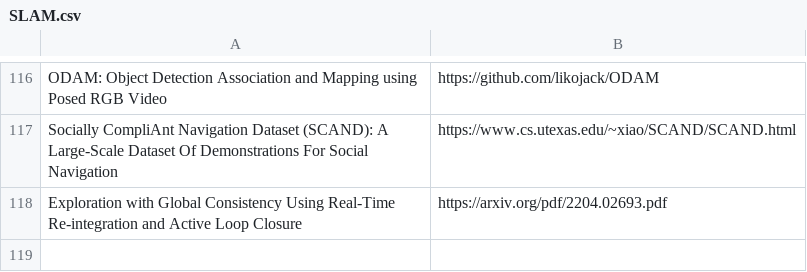
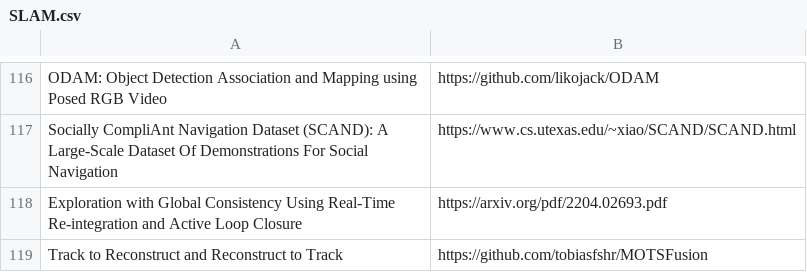
Before and after one commit to shanmo/awesome-object-slam, a CSV file: SLAM.csv, drawn as a sheet; only a part is shown, gaps mark what is left out; the diff names each change by its address in the sheet, - before the commit and + after, or states it on an @@ line.

Commit message:
Update SLAM.csv

```diff
--- a/SLAM.csv
+++ b/SLAM.csv
+row 119: Track to Reconstruct and Reconstruct to Track | https://github.com/tobiasfshr/MOTSFusion
```
